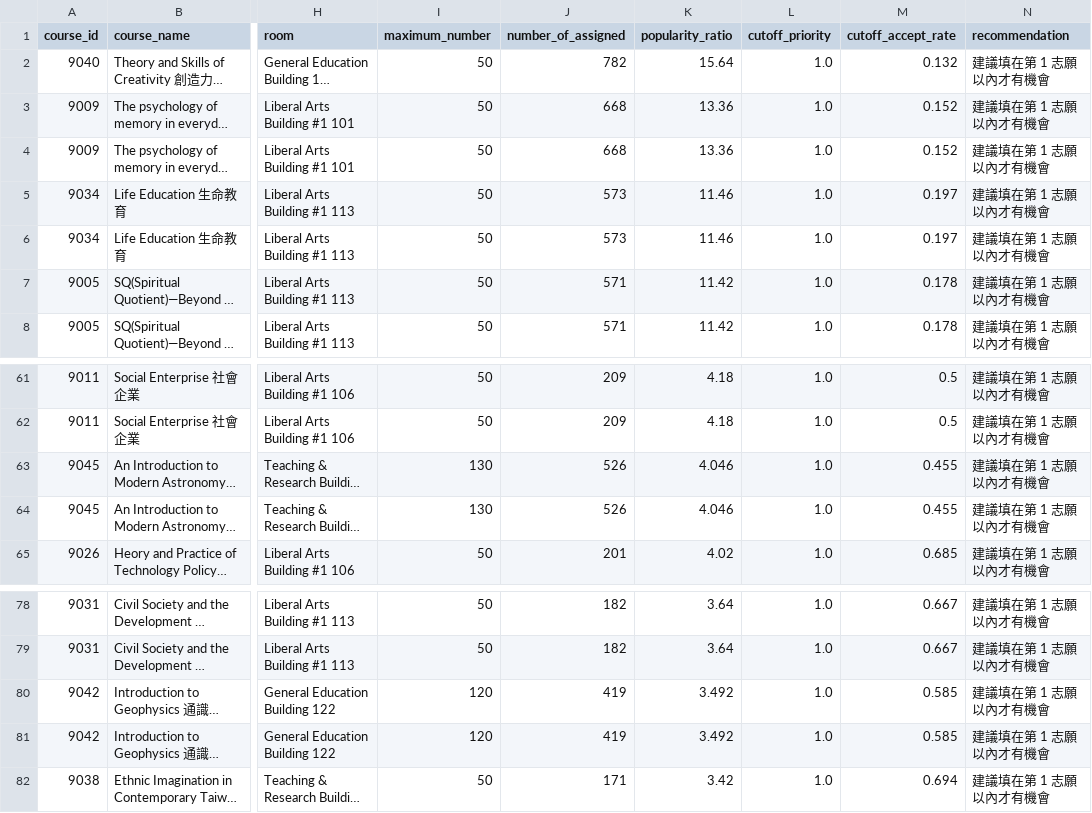
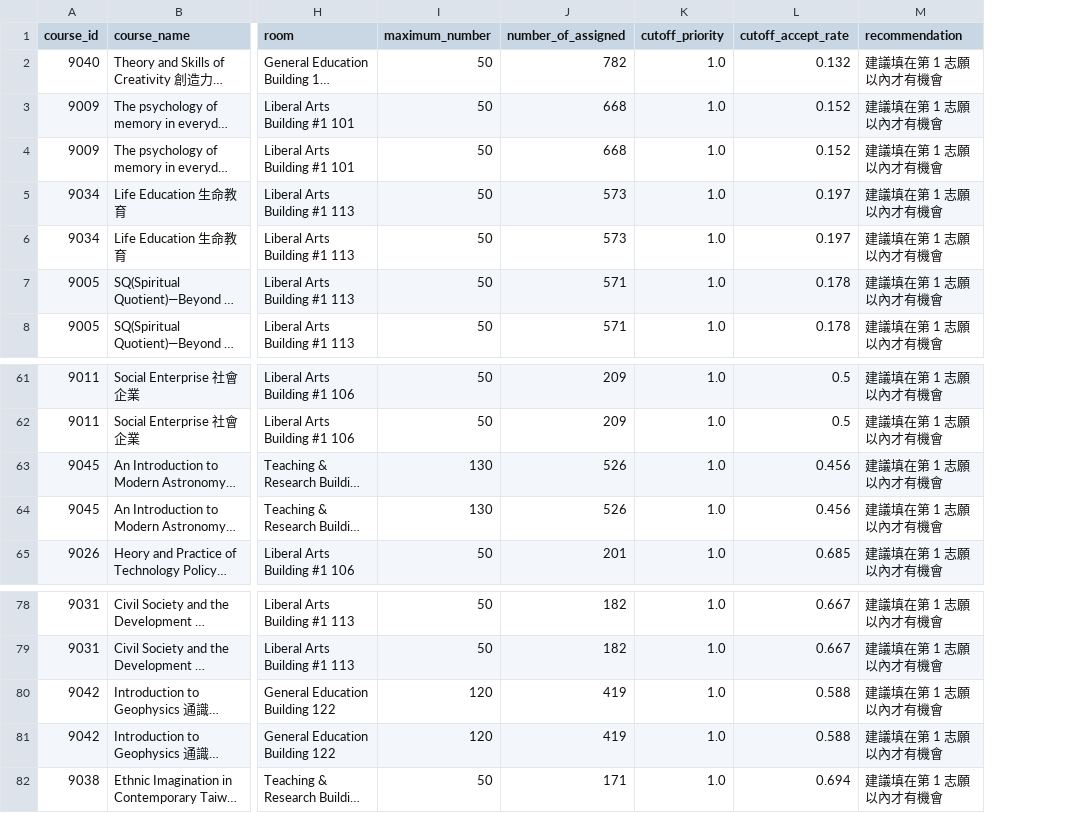
Before and after one commit to NCULUN/course_selction_assistance_system, a CSV file: analysis/course_schedule_entries.csv, drawn as a sheet; only a part is shown, gaps mark what is left out; long unchanged cells end in …; removed rows and columns are numbered as before the commit, all else as after; the diff covers the shown part only; the diff names each change by its address in the sheet, - before the commit and + after, or states it on an @@ line.

```diff
--- a/analysis/course_schedule_entries.csv
+++ b/analysis/course_schedule_entries.csv
-column K (popularity_ratio), rows 2-8: 15.64 | 13.36 | 13.36 | 11.46 | 11.46 | 11.42 | 11.42; rows 61-65: 4.18 | 4.18 | 4.046 | 4.046 | 4.02; rows 78-82: 3.64 | 3.64 | 3.492 | 3.492 | 3.42
-L63:L64 (cutoff_accept_rate): 0.455
+L63:L64 (cutoff_accept_rate): 0.456
-L80:L81 (cutoff_accept_rate): 0.585
+L80:L81 (cutoff_accept_rate): 0.588
```
Also changed, not shown: 14 edited cells elsewhere in this file, analysis/course_priority_analysis.csv, 23 other files.
